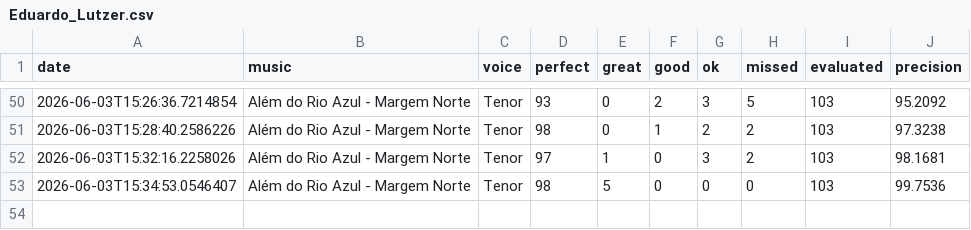
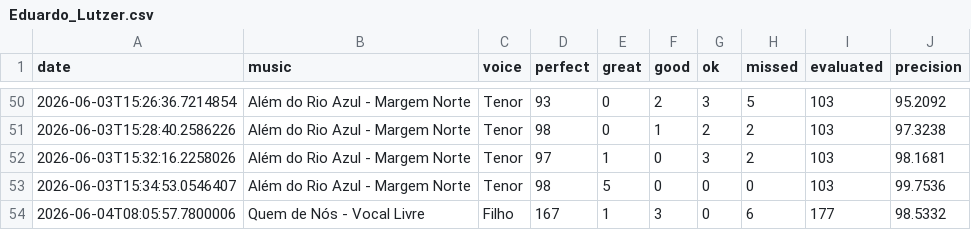
Before and after one commit to seblutzer/alianca_vocal_musics_files, a CSV file: karaoke-history/Eduardo_Lutzer.csv, drawn as a sheet; only a part is shown, gaps mark what is left out; the diff names each change by its address in the sheet, - before the commit and + after, or states it on an @@ line.

Commit message:
Sync karaoke history (merge lines): Eduardo_Lutzer.csv

```diff
--- a/karaoke-history/Eduardo_Lutzer.csv
+++ b/karaoke-history/Eduardo_Lutzer.csv
+row 54: 2026-06-04T08:05:57.7800006 | Quem de Nós - Vocal Livre | Filho | 167 | 1 | 3 | 0 | 6 | 177 | 98.5332
```
